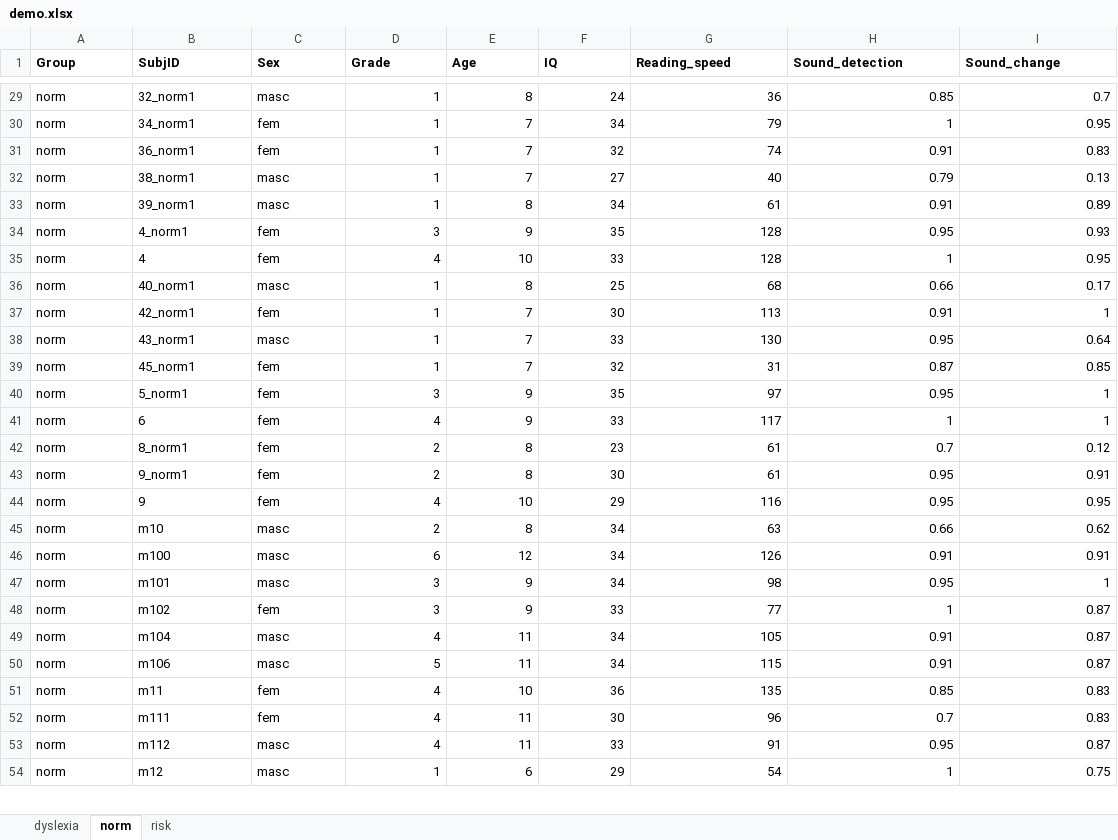
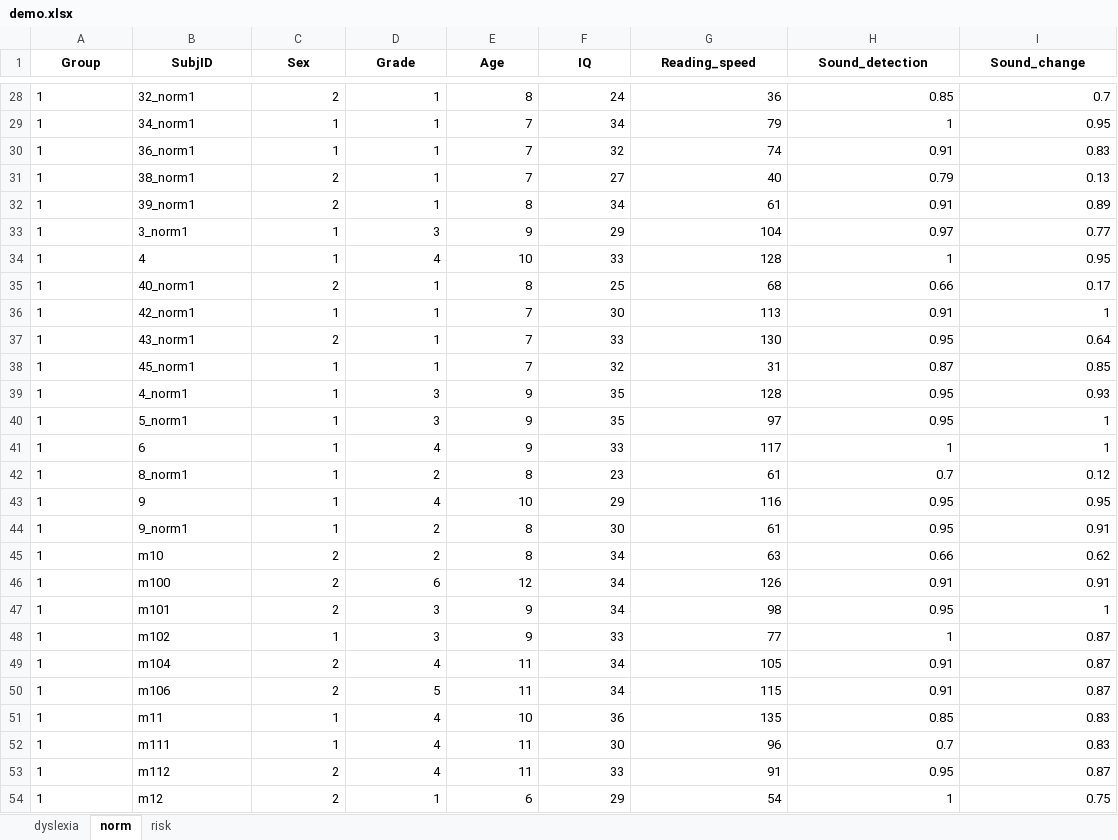
Before and after one commit to Sorooshi/DD, an Excel workbook: data/demo.xlsx, sheet norm, drawn as a sheet; only a part is shown, gaps mark what is left out; values as stored, in another font and other column widths than the file's, no borders; removed rows and columns are numbered as before the commit, all else as after; the diff covers the shown part only; the diff names each change by its address in the sheet, - before the commit and + after, or states it on an @@ line.

```diff
--- a/data/demo.xlsx (sheet norm)
+++ b/data/demo.xlsx (sheet norm)
-A1:I1 alignment: left
+A1:I1 alignment: center
-A28:A32 (Group): norm
+A28:A32 (Group): 1
-C28 (Sex): masc
+C28 (Sex): 2
-C29:C30 (Sex): fem
+C29:C30 (Sex): 1
-C31:C32 (Sex): masc
+C31:C32 (Sex): 2
-row 34: norm | 4_norm1 | fem | 3 | 9 | 35 | 128 | 0.95 | 0.93
+row 33: 1 | 3_norm1 | 1 | 3 | 9 | 29 | 104 | 0.97 | 0.77
-A34:A38 (Group): norm
+A34:A38 (Group): 1
-C34 (Sex): fem
+C34 (Sex): 1
-C35 (Sex): masc
+C35 (Sex): 2
-C36 (Sex): fem
+C36 (Sex): 1
-C37 (Sex): masc
+C37 (Sex): 2
-C38 (Sex): fem
+C38 (Sex): 1
+row 39: 1 | 4_norm1 | 1 | 3 | 9 | 35 | 128 | 0.95 | 0.93
-A40:A42 (Group): norm
+A40:A42 (Group): 1
-C40:C42 (Sex): fem
+C40:C42 (Sex): 1
-row 43: norm | 9_norm1 | fem | 2 | 8 | 30 | 61 | 0.95 | 0.91
-A43 (Group): norm
+A43 (Group): 1
-C43 (Sex): fem
+C43 (Sex): 1
+row 44: 1 | 9_norm1 | 1 | 2 | 8 | 30 | 61 | 0.95 | 0.91
-A45:A54 (Group): norm
+A45:A54 (Group): 1
-C45:C47 (Sex): masc
+C45:C47 (Sex): 2
-C48 (Sex): fem
+C48 (Sex): 1
-C49:C50 (Sex): masc
+C49:C50 (Sex): 2
-C51:C52 (Sex): fem
+C51:C52 (Sex): 1
-C53:C54 (Sex): masc
+C53:C54 (Sex): 2
```
Also changed, not shown: 2 added rows, 12 removed rows and 368 edited cells elsewhere in this sheet, sheet risk, sheet dyslexia, 2 other files.
